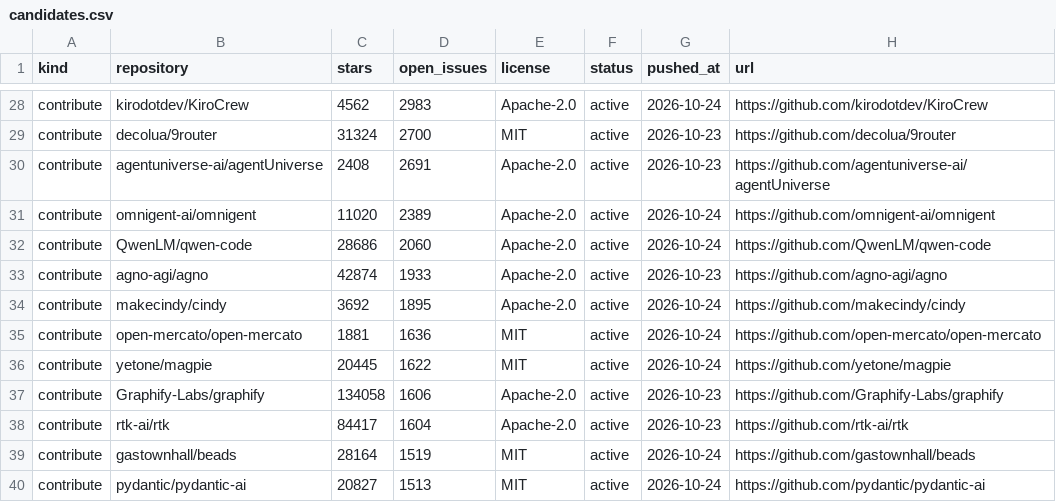
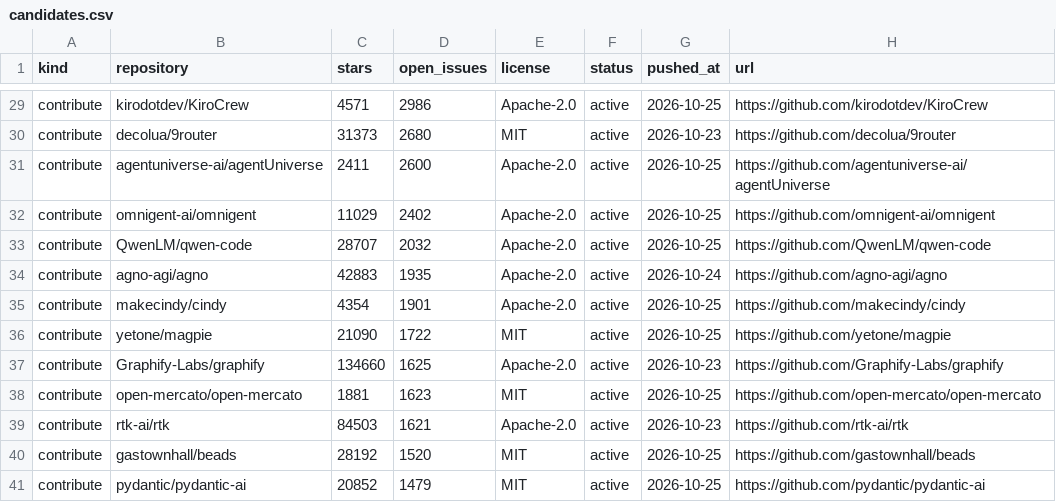
Before and after one commit to Keremozdemirra/agent-vitals, a CSV file: data/candidates.csv, drawn as a sheet; only a part is shown, gaps mark what is left out; removed rows and columns are numbered as before the commit, all else as after; the diff covers the shown part only; the diff names each change by its address in the sheet, - before the commit and + after, or states it on an @@ line.

```diff
--- a/data/candidates.csv
+++ b/data/candidates.csv
-C29 (stars): 4562
+C29 (stars): 4571
-D29 (open_issues): 2983
+D29 (open_issues): 2986
-G29 (pushed_at): 2026-10-24
+G29 (pushed_at): 2026-10-25
-C30 (stars): 31324
+C30 (stars): 31373
-D30 (open_issues): 2700
+D30 (open_issues): 2680
-C31 (stars): 2408
+C31 (stars): 2411
-D31 (open_issues): 2691
+D31 (open_issues): 2600
-G31 (pushed_at): 2026-10-23
+G31 (pushed_at): 2026-10-25
-C32 (stars): 11020
+C32 (stars): 11029
-D32 (open_issues): 2389
+D32 (open_issues): 2402
-G32:G33 (pushed_at): 2026-10-24
+G32:G33 (pushed_at): 2026-10-25
-C33 (stars): 28686
+C33 (stars): 28707
-D33 (open_issues): 2060
+D33 (open_issues): 2032
-C34 (stars): 42874
+C34 (stars): 42883
-D34 (open_issues): 1933
+D34 (open_issues): 1935
-G34 (pushed_at): 2026-10-23
+G34 (pushed_at): 2026-10-24
-C35 (stars): 3692
+C35 (stars): 4354
-D35 (open_issues): 1895
+D35 (open_issues): 1901
-G35 (pushed_at): 2026-10-24
+G35 (pushed_at): 2026-10-25
-row 35: contribute | open-mercato/open-mercato | 1881 | 1636 | MIT | active | 2026-10-24 | https://github.com/open-mercato/open-mercato
-C36 (stars): 20445
+C36 (stars): 21090
-D36 (open_issues): 1622
+D36 (open_issues): 1722
-G36 (pushed_at): 2026-10-24
+G36 (pushed_at): 2026-10-25
-C37 (stars): 134058
+C37 (stars): 134660
-D37 (open_issues): 1606
+D37 (open_issues): 1625
+row 38: contribute | open-mercato/open-mercato | 1881 | 1623 | MIT | active | 2026-10-25 | https://github.com/open-mercato/open-mercato
-C39 (stars): 84417
+C39 (stars): 84503
-D39 (open_issues): 1604
+D39 (open_issues): 1621
-C40 (stars): 28164
+C40 (stars): 28192
-D40 (open_issues): 1519
+D40 (open_issues): 1520
-G40:G41 (pushed_at): 2026-10-24
+G40:G41 (pushed_at): 2026-10-25
-C41 (stars): 20827
+C41 (stars): 20852
-D41 (open_issues): 1513
+D41 (open_issues): 1479
```
Also changed, not shown: 2 added rows, 2 removed rows and 32 edited cells elsewhere in this file, data/history.csv, 5 other files.
